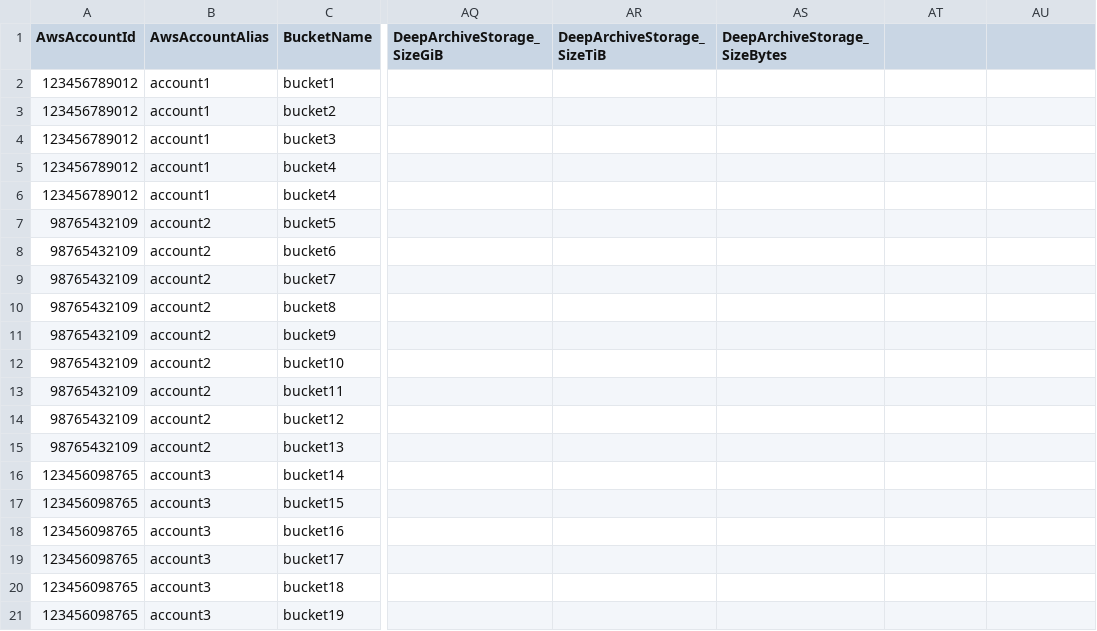
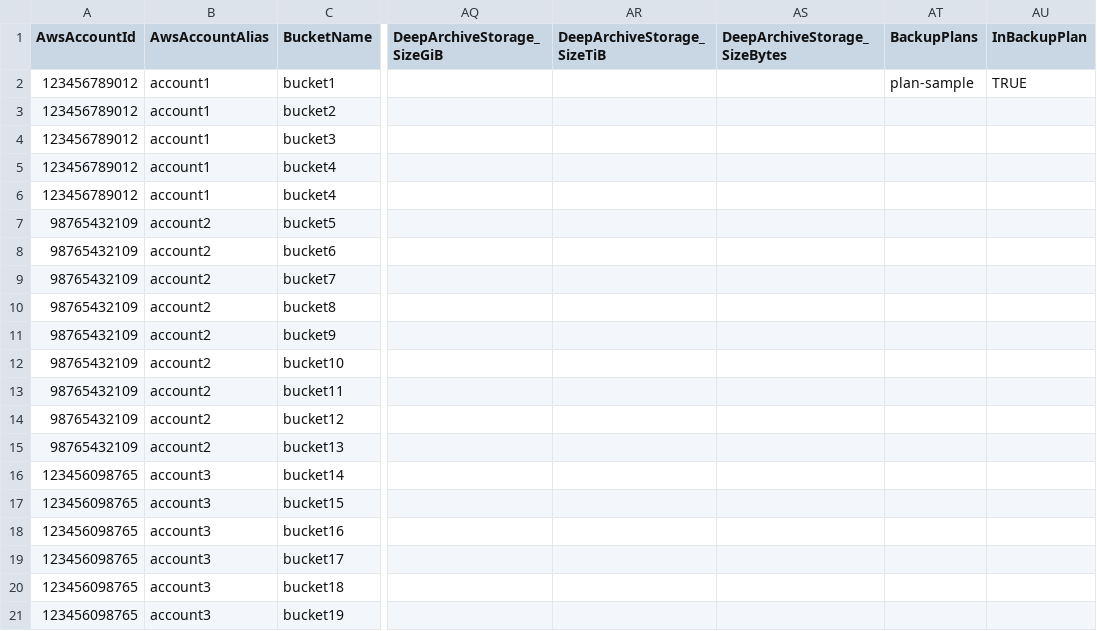
Before and after one commit to rubrikinc/rubrik-sizing-scripts, a CSV file: CLOUD/EXAMPLES/aws_s3_info-example.csv, drawn as a sheet; only a part is shown, gaps mark what is left out; the diff names each change by its address in the sheet, - before the commit and + after, or states it on an @@ line.

```diff
--- a/CLOUD/EXAMPLES/aws_s3_info-example.csv
+++ b/CLOUD/EXAMPLES/aws_s3_info-example.csv
-AT1: (empty)
+AT1: BackupPlans
-AU1: (empty)
+AU1: InBackupPlan
-AT2 (BackupPlans): (empty)
+AT2 (BackupPlans): plan-sample
-AU2 (InBackupPlan): (empty)
+AU2 (InBackupPlan): TRUE
```
Also changed, not shown: CLOUD/EXAMPLES/aws_ec2_instance_info-example.csv, CLOUD/EXAMPLES/aws_ec2_unattached_volume_info-example.csv, 4 other files.
